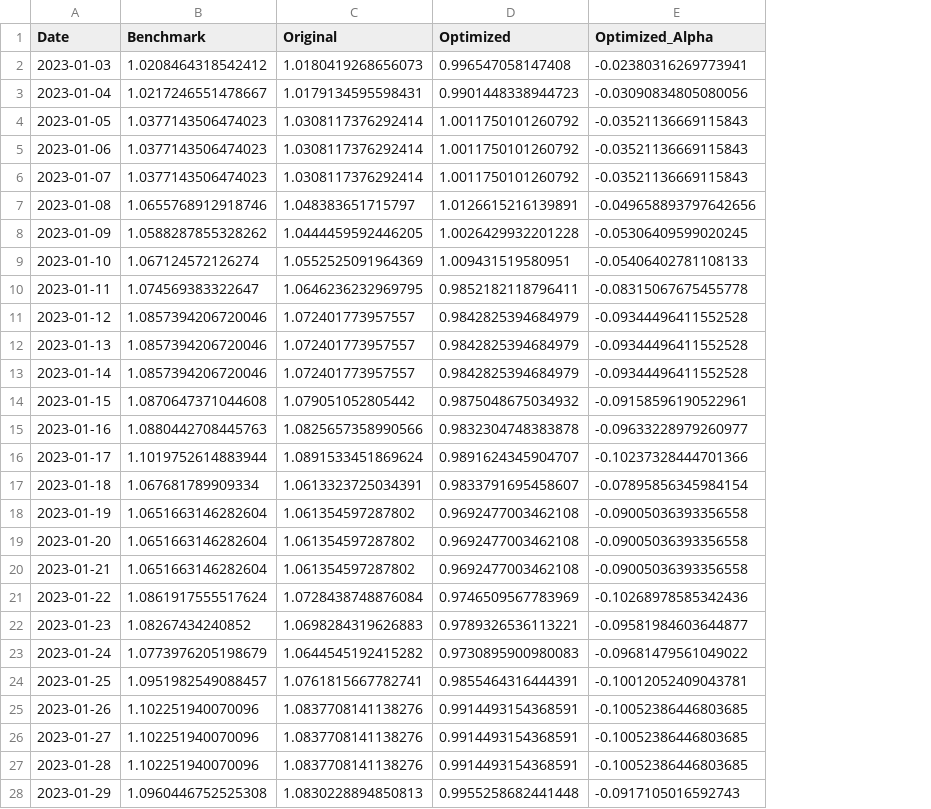
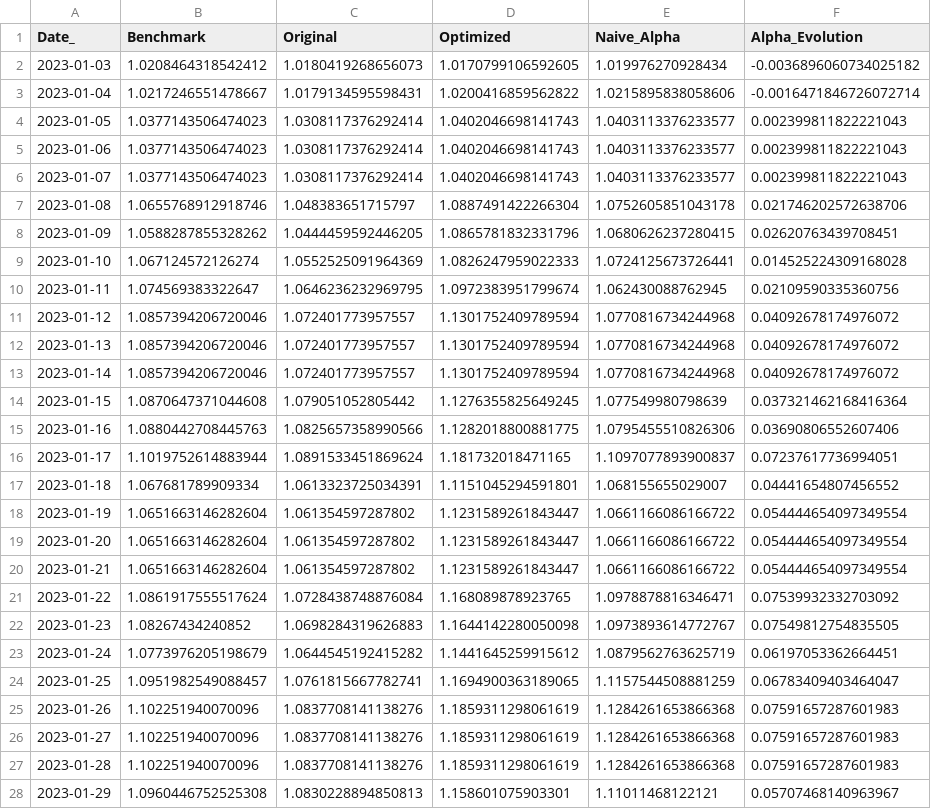
Before and after one commit to czy840511408/Quant_solution, a CSV file: portfolio_performance.csv, drawn as a sheet; only a part is shown; removed rows and columns are numbered as before the commit, all else as after; the diff covers the shown part only; the diff names each change by its address in the sheet, - before the commit and + after, or states it on an @@ line.

```diff
--- a/portfolio_performance.csv
+++ b/portfolio_performance.csv
-column E (Optimized_Alpha), rows 2-28: -0.02380316269773941 | -0.03090834805080056 | -0.03521136669115843 | -0.03521136669115843 | -0.03521136669115843 | -0.049658893797642656 | -0.05306409599020245 | -0.05406402781108133 | -0.08315067675455778 | -0.09344496411552528 | -0.09344496411552528 | -0.09344496411552528 | -0.09158596190522961 | -0.09633228979260977 | -0.10237328444701366 | -0.07895856345984154 | -0.09005036393356558 | -0.09005036393356558 | -0.09005036393356558 | -0.10268978585342436 | -0.09581984603644877 | -0.09681479561049022 | -0.10012052409043781 | -0.10052386446803685 | -0.10052386446803685 | -0.10052386446803685 | -0.0917105016592743
+column E (Naive_Alpha), rows 2-28: 1.019976270928434 | 1.0215895838058606 | 1.0403113376233577 | 1.0403113376233577 | 1.0403113376233577 | 1.0752605851043178 | 1.0680626237280415 | 1.0724125673726441 | 1.062430088762945 | 1.0770816734244968 | 1.0770816734244968 | 1.0770816734244968 | 1.077549980798639 | 1.0795455510826306 | 1.1097077893900837 | 1.068155655029007 | 1.0661166086166722 | 1.0661166086166722 | 1.0661166086166722 | 1.0978878816346471 | 1.0973893614772767 | 1.0879562763625719 | 1.1157544508881259 | 1.1284261653866368 | 1.1284261653866368 | 1.1284261653866368 | 1.11011468122121
+column F (Alpha_Evolution), rows 2-28: -0.0036896060734025182 | -0.0016471846726072714 | 0.002399811822221043 | 0.002399811822221043 | 0.002399811822221043 | 0.021746202572638706 | 0.02620763439708451 | 0.014525224309168028 | 0.02109590335360756 | 0.04092678174976072 | 0.04092678174976072 | 0.04092678174976072 | 0.037321462168416364 | 0.03690806552607406 | 0.07237617736994051 | 0.04441654807456552 | 0.054444654097349554 | 0.054444654097349554 | 0.054444654097349554 | 0.07539932332703092 | 0.07549812754835505 | 0.06197053362664451 | 0.06783409403464047 | 0.07591657287601983 | 0.07591657287601983 | 0.07591657287601983 | 0.05707468140963967
-A1: Date
+A1: Date_
-D2 (Optimized): 0.996547058147408
+D2 (Optimized): 1.0170799106592605
-D3 (Optimized): 0.9901448338944723
+D3 (Optimized): 1.0200416859562822
-D4:D6 (Optimized): 1.0011750101260792
+D4:D6 (Optimized): 1.0402046698141743
-D7 (Optimized): 1.0126615216139891
+D7 (Optimized): 1.0887491422266304
-D8 (Optimized): 1.0026429932201228
+D8 (Optimized): 1.0865781832331796
-D9 (Optimized): 1.009431519580951
+D9 (Optimized): 1.0826247959022333
-D10 (Optimized): 0.9852182118796411
+D10 (Optimized): 1.0972383951799674
-D11:D13 (Optimized): 0.9842825394684979
+D11:D13 (Optimized): 1.1301752409789594
-D14 (Optimized): 0.9875048675034932
+D14 (Optimized): 1.1276355825649245
-D15 (Optimized): 0.9832304748383878
+D15 (Optimized): 1.1282018800881775
-D16 (Optimized): 0.9891624345904707
+D16 (Optimized): 1.181732018471165
-D17 (Optimized): 0.9833791695458607
+D17 (Optimized): 1.1151045294591801
-D18:D20 (Optimized): 0.9692477003462108
+D18:D20 (Optimized): 1.1231589261843447
-D21 (Optimized): 0.9746509567783969
+D21 (Optimized): 1.168089878923765
-D22 (Optimized): 0.9789326536113221
+D22 (Optimized): 1.1644142280050098
-D23 (Optimized): 0.9730895900980083
+D23 (Optimized): 1.1441645259915612
-D24 (Optimized): 0.9855464316444391
+D24 (Optimized): 1.1694900363189065
-D25:D27 (Optimized): 0.9914493154368591
+D25:D27 (Optimized): 1.1859311298061619
-D28 (Optimized): 0.9955258682441448
+D28 (Optimized): 1.158601075903301
```
Also changed, not shown: 61 edited cells elsewhere in this file, attribution_results.csv, 6 other files.
